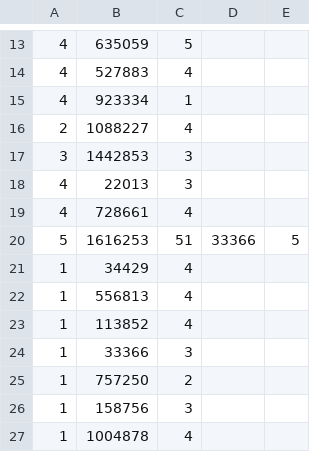
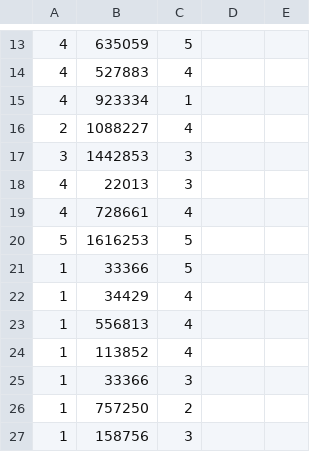
Before and after one commit to Per-Starke/NutritionRecSys, a CSV file: Data/ratings.csv, drawn as a sheet; only a part is shown, gaps mark what is left out; the shorter side is filled out with more unchanged rows.

```diff
--- a/Data/ratings.csv
+++ b/Data/ratings.csv
@@ -19,3 +19,4 @@
 4,728661,4
-5,1616253,51,33366,5
+5,1616253,5
+1,33366,5
 1,34429,4
```
Also changed, not shown: 4 other files.
